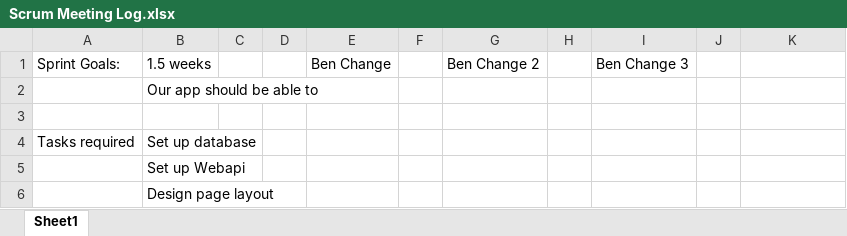
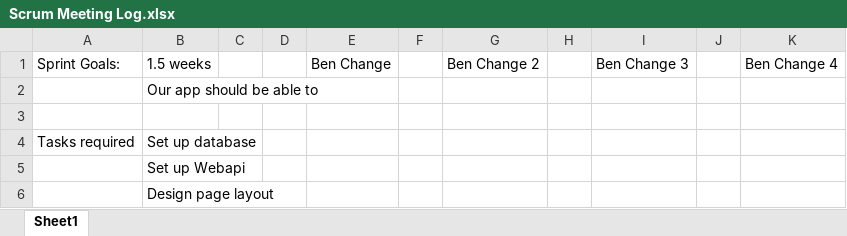
Before and after one commit to byu777/test, an Excel workbook: Scrum Meeting Log.xlsx, sheet Sheet1, drawn as a sheet; only a part is shown; values as stored, in another font and other column widths than the file's, no borders; the diff names each change by its address in the sheet, - before the commit and + after, or states it on an @@ line.

Commit message:
BC4

```diff
--- a/Scrum Meeting Log.xlsx (sheet Sheet1)
+++ b/Scrum Meeting Log.xlsx (sheet Sheet1)
-K1: (empty)
+K1: Ben Change 4
```
